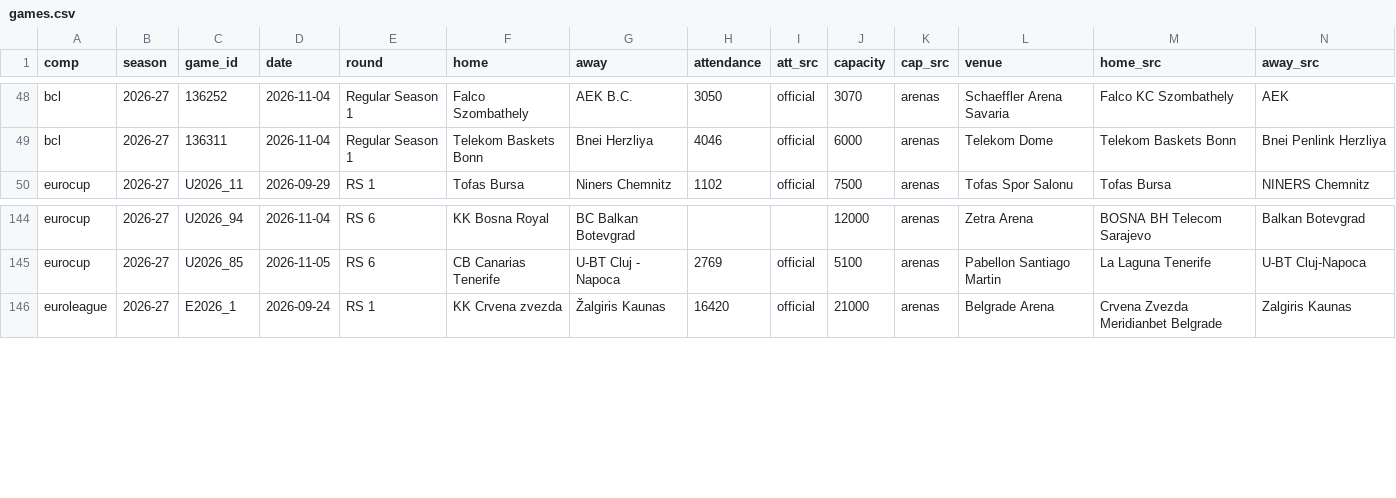
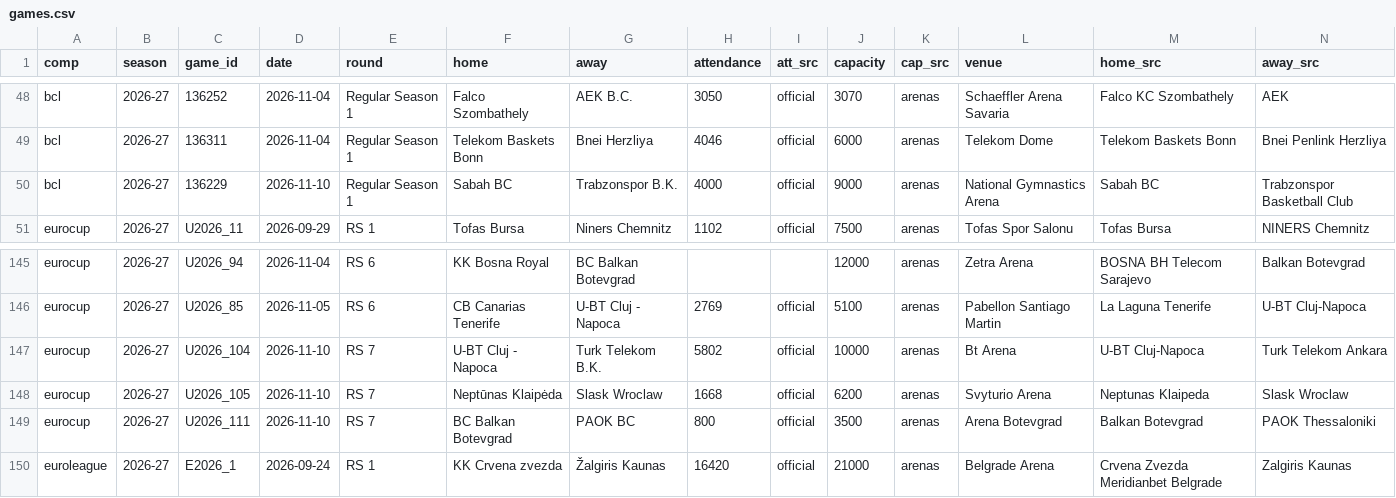
Before and after one commit to Smogikas/EUattendance, a CSV file: data/2026-27/games.csv, drawn as a sheet; only a part is shown, gaps mark what is left out; rows hold the shown columns only; the diff names each change by its address in the sheet, - before the commit and + after, or states it on an @@ line.

```diff
--- a/data/2026-27/games.csv
+++ b/data/2026-27/games.csv
+row 50: bcl | 2026-27 | 136229 | 2026-11-10 | Regular Season 1 | Sabah BC | Trabzonspor B.K. | 4000 | official | 9000 | arenas | National Gymnastics Arena | Sabah BC | Trabzonspor Basketball Club
+row 147: eurocup | 2026-27 | U2026_104 | 2026-11-10 | RS 7 | U-BT Cluj - Napoca | Turk Telekom B.K. | 5802 | official | 10000 | arenas | Bt Arena | U-BT Cluj-Napoca | Turk Telekom Ankara
+row 148: eurocup | 2026-27 | U2026_105 | 2026-11-10 | RS 7 | Neptūnas Klaipėda | Slask Wroclaw | 1668 | official | 6200 | arenas | Svyturio Arena | Neptunas Klaipeda | Slask Wroclaw
+row 149: eurocup | 2026-27 | U2026_111 | 2026-11-10 | RS 7 | BC Balkan Botevgrad | PAOK BC | 800 | official | 3500 | arenas | Arena Botevgrad | Balkan Botevgrad | PAOK Thessaloniki
```
Also changed, not shown: data/2026-27/season_tables.csv, 2 other files.
